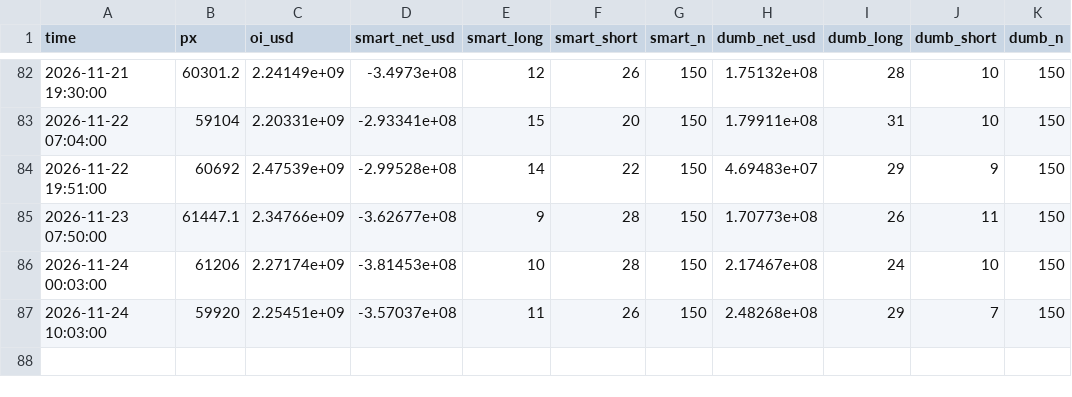
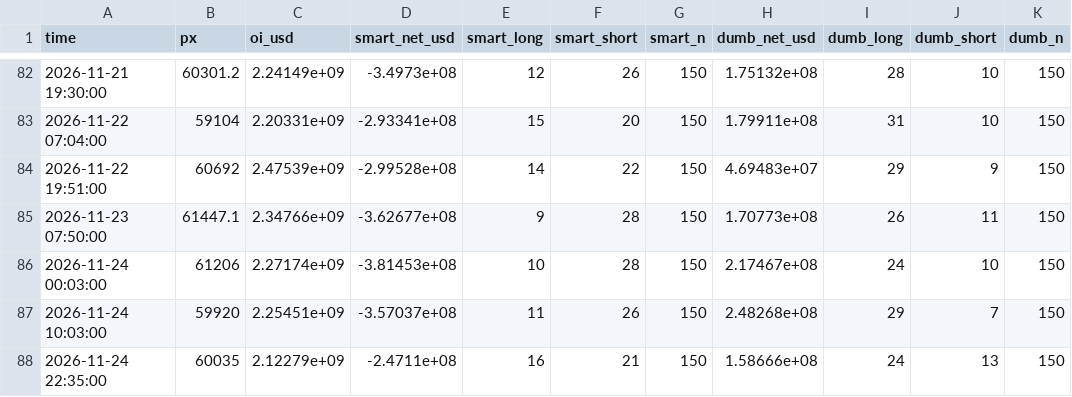
Before and after one commit to wywigacz/bitcoin-barometer, a CSV file: data/hl_snapshots.csv, drawn as a sheet; only a part is shown, gaps mark what is left out; the diff names each change by its address in the sheet, - before the commit and + after, or states it on an @@ line.

```diff
--- a/data/hl_snapshots.csv
+++ b/data/hl_snapshots.csv
+row 88: 2026-11-24 22:35:00 | 60035 | 2.12279e+09 | -2.4711e+08 | 16 | 21 | 150 | 1.58666e+08 | 24 | 13 | 150
```
Also changed, not shown: data/hacks.csv, data/market_features.csv, 28 other files.
